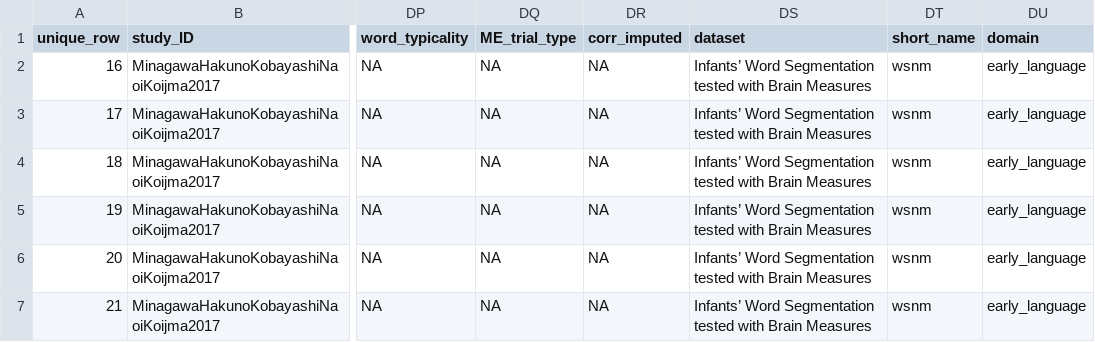
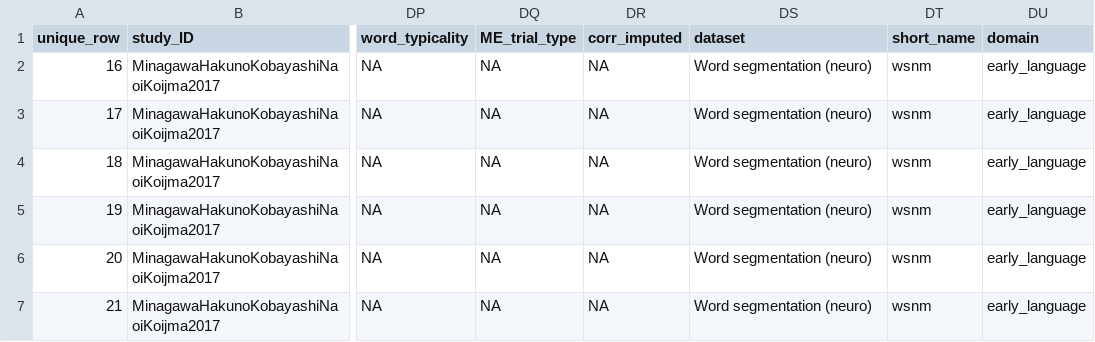
Before and after one commit to langcog/metalab2, a CSV file: shinyapps/site_data/csv/NaturalSpeechSegmentation_Neuro.csv, drawn as a sheet; only a part is shown, gaps mark what is left out; the diff names each change by its address in the sheet, - before the commit and + after, or states it on an @@ line.

```diff
--- a/shinyapps/site_data/csv/NaturalSpeechSegmentation_Neuro.csv
+++ b/shinyapps/site_data/csv/NaturalSpeechSegmentation_Neuro.csv
-DS2:DS7 (dataset): Infants’ Word Segmentation tested with Brain Measures
+DS2:DS7 (dataset): Word segmentation (neuro)
```
Also changed, not shown: shinyapps/site_data/csv/SyntacticBootstrapping.csv, shinyapps/site_data/csv/switchTask.csv, 2 other files.
